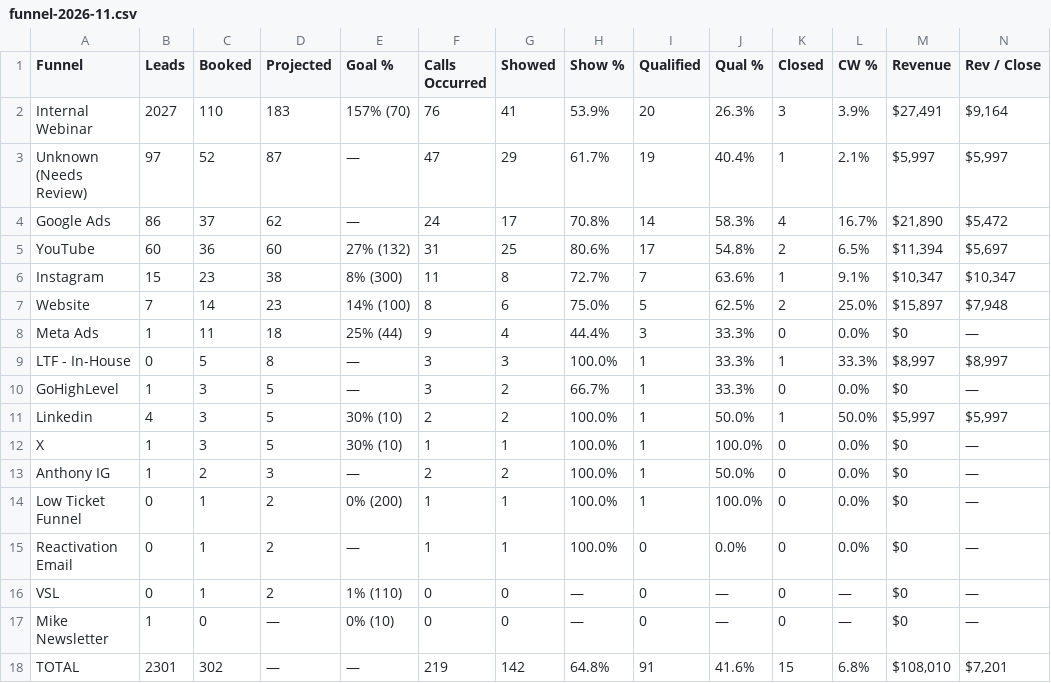
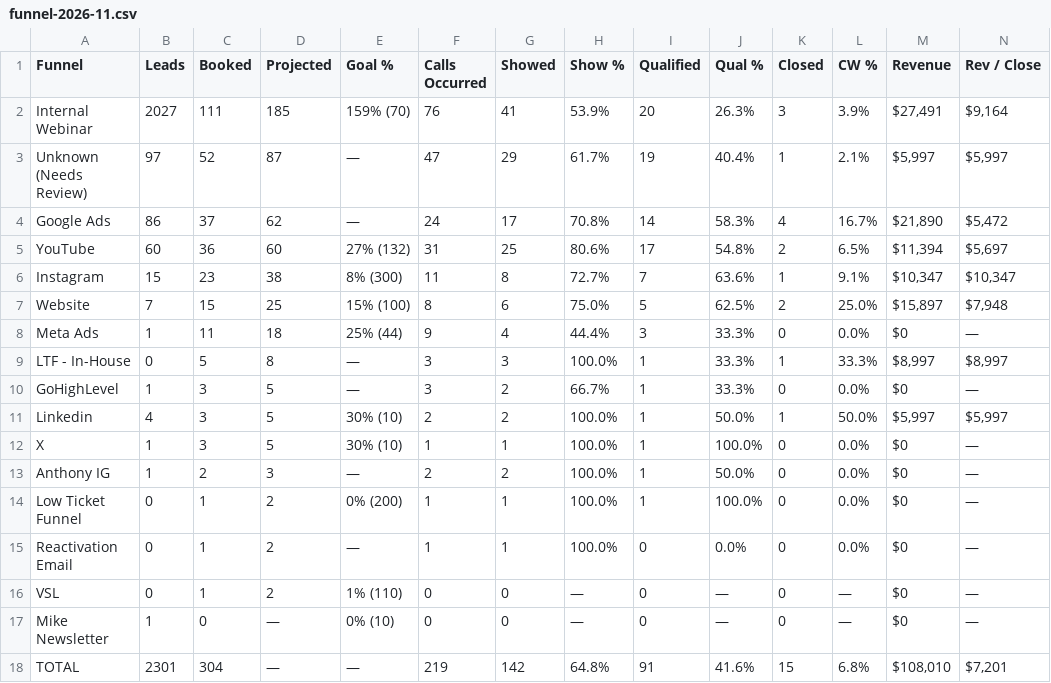
Before and after one commit to AIMS-Product/mtd-funnel-dashboard, a CSV file: v2/reports/funnel-2026-11.csv, drawn as a sheet.

```diff
--- a/v2/reports/funnel-2026-11.csv
+++ b/v2/reports/funnel-2026-11.csv
@@ -1,3 +1,3 @@
 Funnel,Leads,Booked,Projected,Goal %,Calls Occurred,Showed,Show %,Qualified,Qual %,Closed,CW %,Revenue,Rev / Close
-Internal Webinar,2027,110,183,157% (70),76,41,53.9%,20,26.3%,3,3.9%,"$27,491","$9,164"
+Internal Webinar,2027,111,185,159% (70),76,41,53.9%,20,26.3%,3,3.9%,"$27,491","$9,164"
 Unknown (Needs Review),97,52,87,—,47,29,61.7%,19,40.4%,1,2.1%,"$5,997","$5,997"
@@ -6,3 +6,3 @@ YouTube,60,36,60,27% (132),31,25,80.6%,17,54.8%,2,6.5%,"$11,394","$5,697"
 Instagram,15,23,38,8% (300),11,8,72.7%,7,63.6%,1,9.1%,"$10,347","$10,347"
-Website,7,14,23,14% (100),8,6,75.0%,5,62.5%,2,25.0%,"$15,897","$7,948"
+Website,7,15,25,15% (100),8,6,75.0%,5,62.5%,2,25.0%,"$15,897","$7,948"
 Meta Ads,1,11,18,25% (44),9,4,44.4%,3,33.3%,0,0.0%,$0,—
@@ -17,2 +17,2 @@ VSL,0,1,2,1% (110),0,0,—,0,—,0,—,$0,—
 Mike Newsletter,1,0,—,0% (10),0,0,—,0,—,0,—,$0,—
-TOTAL,2301,302,—,—,219,142,64.8%,91,41.6%,15,6.8%,"$108,010","$7,201"
+TOTAL,2301,304,—,—,219,142,64.8%,91,41.6%,15,6.8%,"$108,010","$7,201"
```
Also changed, not shown: v2/reports/funnel-week-2026-11-16.csv, v2/reports/setters-2026-11.csv, 10 other files.
